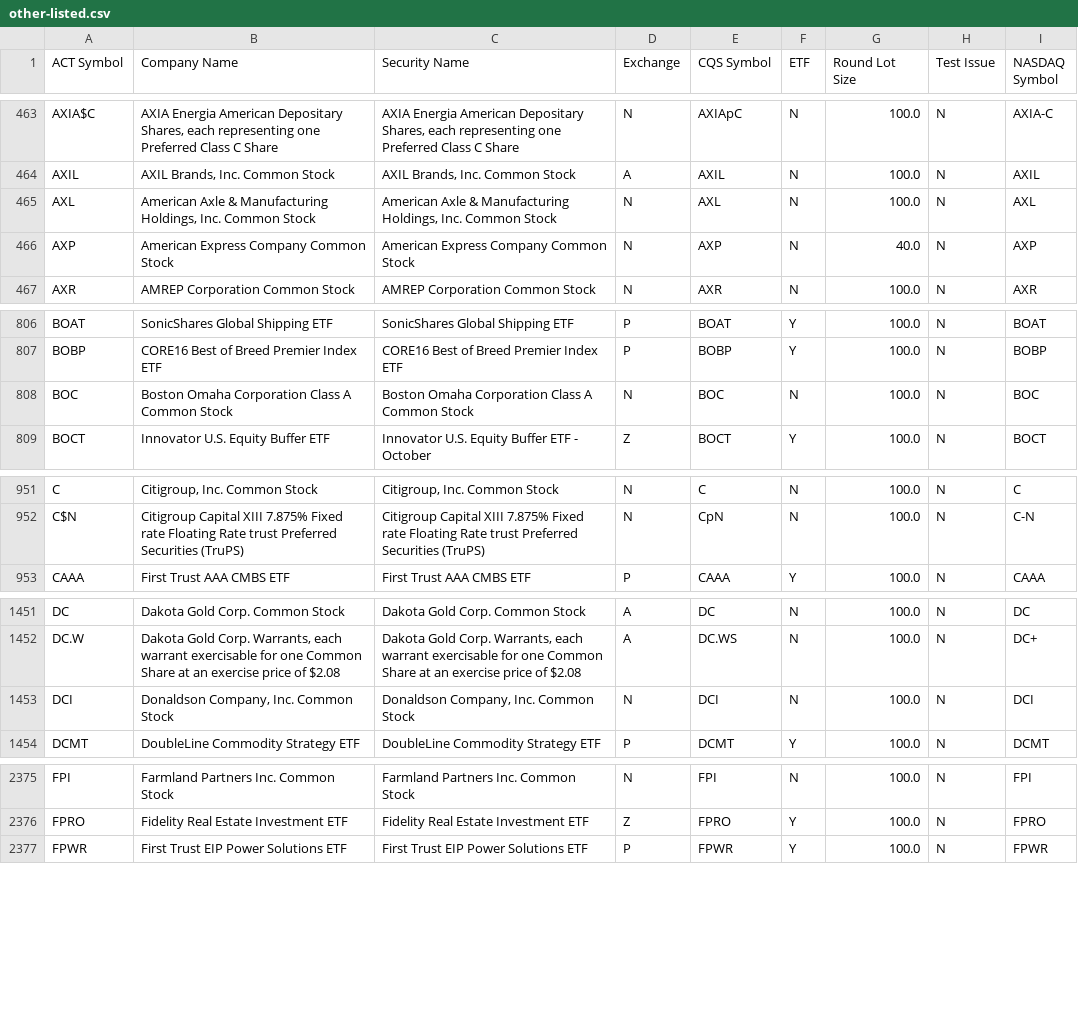
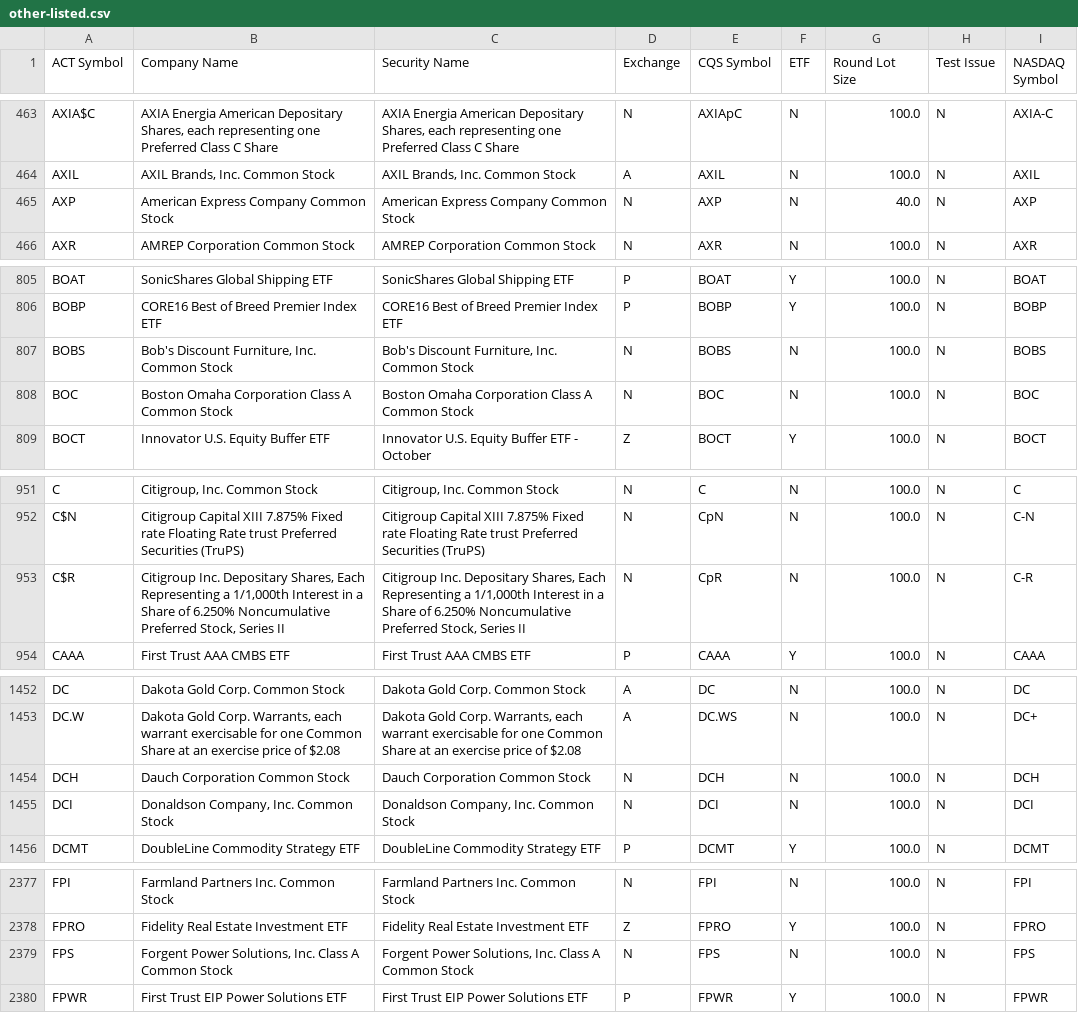
Before and after one commit to datasets/nyse-other-listings, a CSV file: data/other-listed.csv, drawn as a sheet; only a part is shown, gaps mark what is left out; removed rows and columns are numbered as before the commit, all else as after; the diff covers the shown part only; the diff names each change by its address in the sheet, - before the commit and + after, or states it on an @@ line.

```diff
--- a/data/other-listed.csv
+++ b/data/other-listed.csv
-row 465: AXL | American Axle & Manufacturing Holdings, Inc. Common Stock | American Axle & Manufacturing Holdings, Inc. Common Stock | N | AXL | N | 100.0 | N | AXL
+row 807: BOBS | Bob's Discount Furniture, Inc. Common Stock | Bob's Discount Furniture, Inc. Common Stock | N | BOBS | N | 100.0 | N | BOBS
+row 953: C$R | Citigroup Inc. Depositary Shares, Each Representing a 1/1,000th Interest in a Share of 6.250% Noncumulative Preferred Stock, Series II | Citigroup Inc. Depositary Shares, Each Representing a 1/1,000th Interest in a Share of 6.250% Noncumulative Preferred Stock, Series II | N | CpR | N | 100.0 | N | C-R
+row 1454: DCH | Dauch Corporation Common Stock | Dauch Corporation Common Stock | N | DCH | N | 100.0 | N | DCH
+row 2379: FPS | Forgent Power Solutions, Inc. Class A Common Stock | Forgent Power Solutions, Inc. Class A Common Stock | N | FPS | N | 100.0 | N | FPS
```
Also changed, not shown: 3 added rows and 1 removed row elsewhere in this file, data/nyse-listed.csv.
